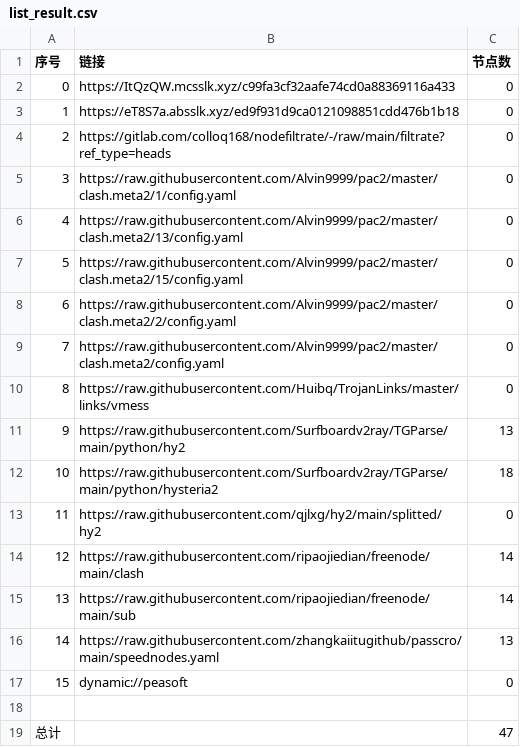
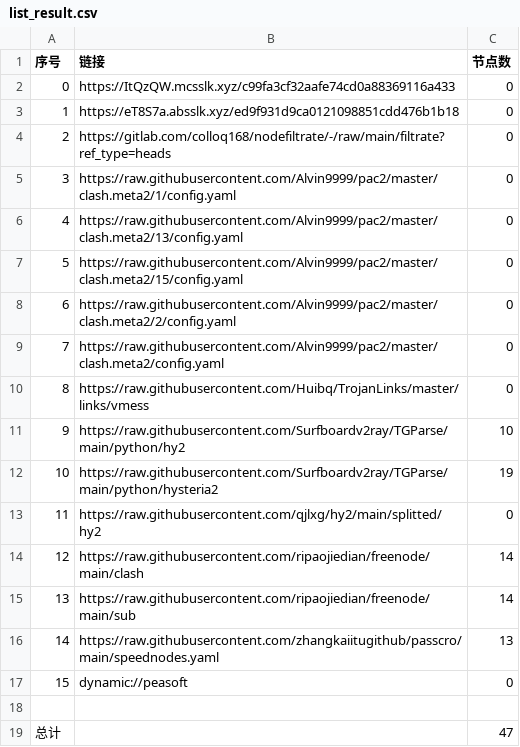
Before and after one commit to xiao33521/AutoMergePublicNodes33521, a CSV file: list_result.csv, drawn as a sheet.

```diff
--- a/list_result.csv
+++ b/list_result.csv
@@ -10,4 +10,4 @@
 8,https://raw.githubusercontent.com/Huibq/TrojanLinks/master/links/vmess,0
-9,https://raw.githubusercontent.com/Surfboardv2ray/TGParse/main/python/hy2,13
-10,https://raw.githubusercontent.com/Surfboardv2ray/TGParse/main/python/hysteria2,18
+9,https://raw.githubusercontent.com/Surfboardv2ray/TGParse/main/python/hy2,10
+10,https://raw.githubusercontent.com/Surfboardv2ray/TGParse/main/python/hysteria2,19
 11,https://raw.githubusercontent.com/qjlxg/hy2/main/splitted/hy2,0
```
Also changed, not shown: 7 other files.
